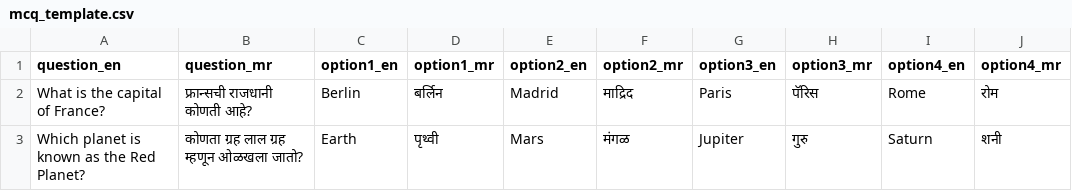
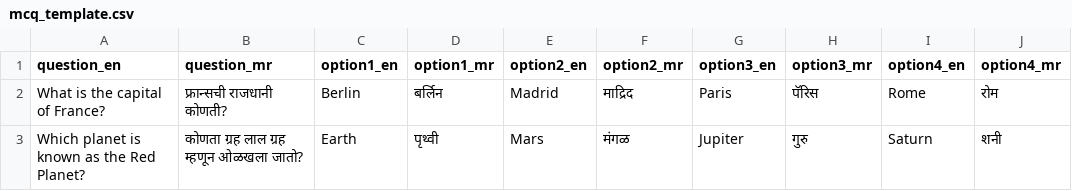
Before and after one commit to ilureboot-art/vidyaeducare, a CSV file: public/mcq_template.csv, drawn as a sheet; only a part is shown; the diff names each change by its address in the sheet, - before the commit and + after, or states it on an @@ line.

```diff
--- a/public/mcq_template.csv
+++ b/public/mcq_template.csv
-B2 (question_mr): फ्रान्सची राजधानी कोणती आहे?
+B2 (question_mr): फ्रान्सची राजधानी कोणती?
```
Also changed, not shown: 5 other files.
